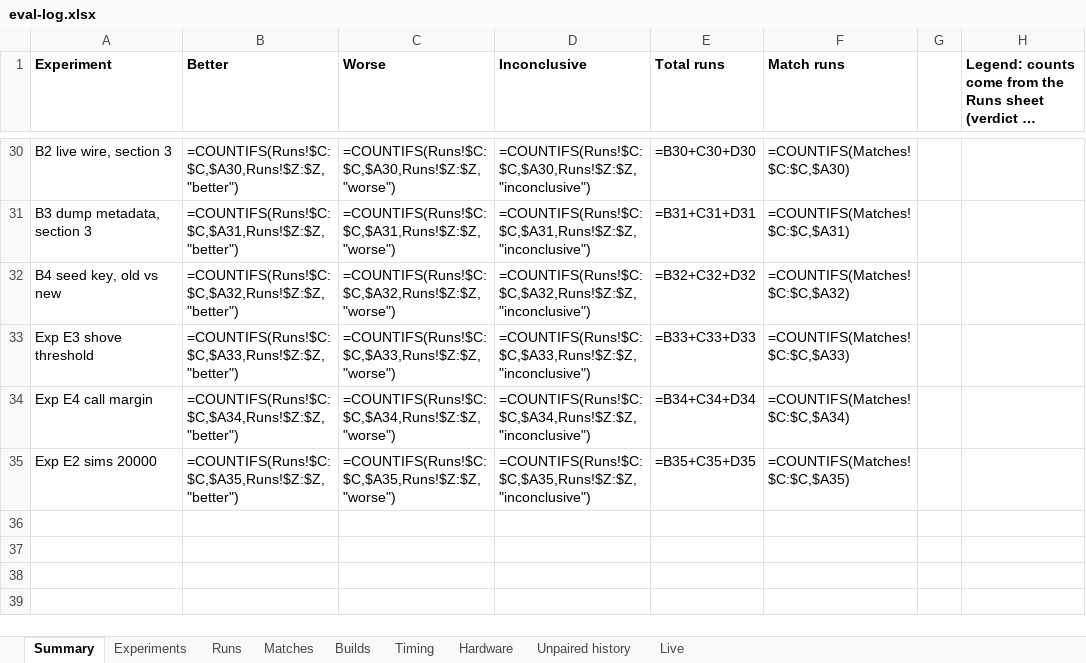
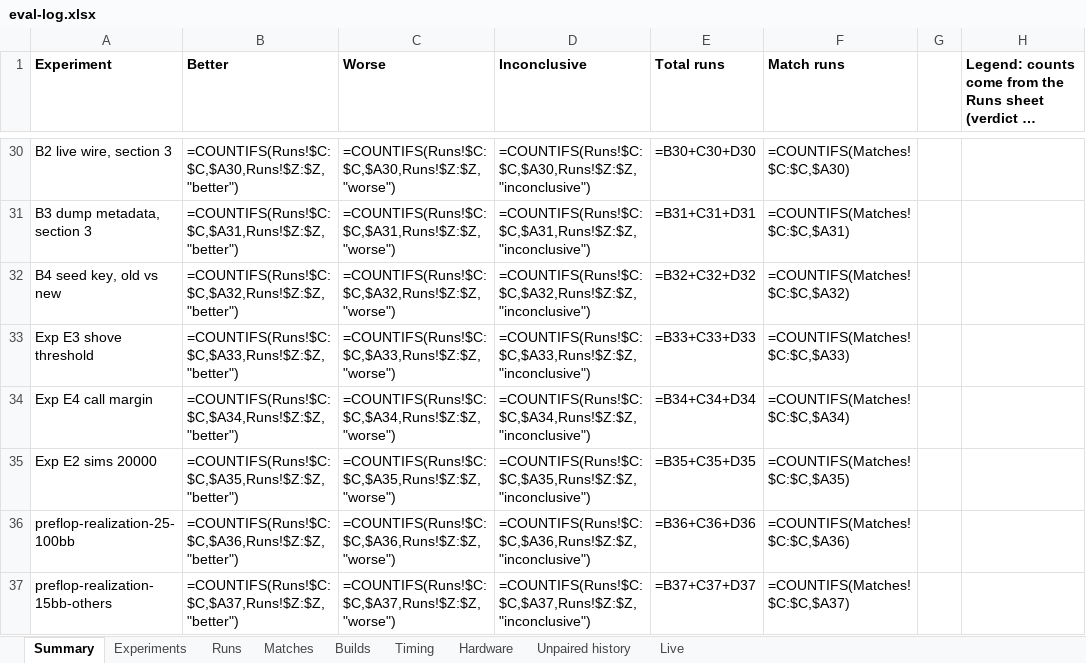
Before and after one commit to yashlad1/pokercpp, an Excel workbook: results/eval-log.xlsx, sheet Summary, drawn as a sheet; only a part is shown, gaps mark what is left out; long unchanged cells end in …; values as stored, in another font and other column widths than the file's, no borders; formulas without a stored value are shown as written; the diff names each change by its address in the sheet, - before the commit and + after, or states it on an @@ line.

```diff
--- a/results/eval-log.xlsx (sheet Summary)
+++ b/results/eval-log.xlsx (sheet Summary)
+row 36: preflop-realization-25-100bb | =COUNTIFS(Runs!$C:$C,$A36,Runs!$Z:$Z,"better") | =COUNTIFS(Runs!$C:$C,$A36,Runs!$Z:$Z,"worse") | =COUNTIFS(Runs!$C:$C,$A36,Runs!$Z:$Z,"inconclusive") | =B36+C36+D36 | =COUNTIFS(Matches!$C:$C,$A36)
+row 37: preflop-realization-15bb-others | =COUNTIFS(Runs!$C:$C,$A37,Runs!$Z:$Z,"better") | =COUNTIFS(Runs!$C:$C,$A37,Runs!$Z:$Z,"worse") | =COUNTIFS(Runs!$C:$C,$A37,Runs!$Z:$Z,"inconclusive") | =B37+C37+D37 | =COUNTIFS(Matches!$C:$C,$A37)
```
Also changed, not shown: sheet Runs, 1 other file.
